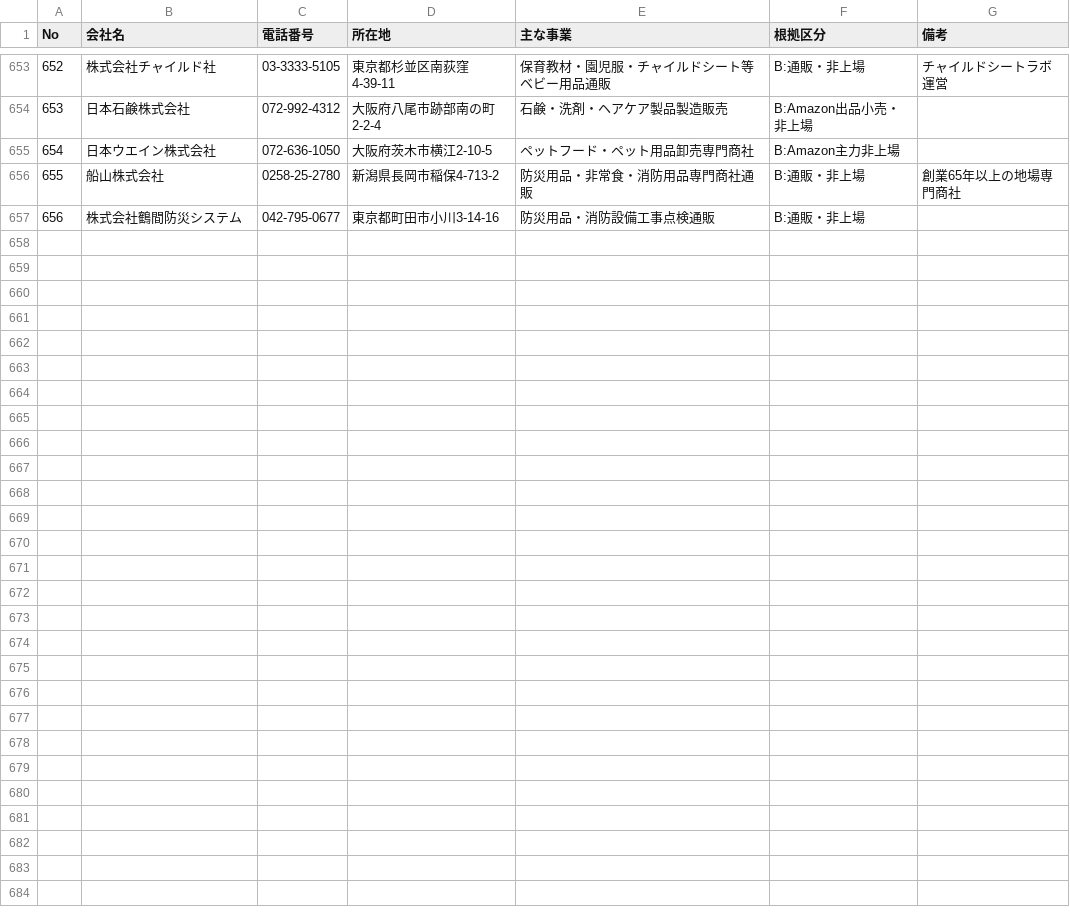
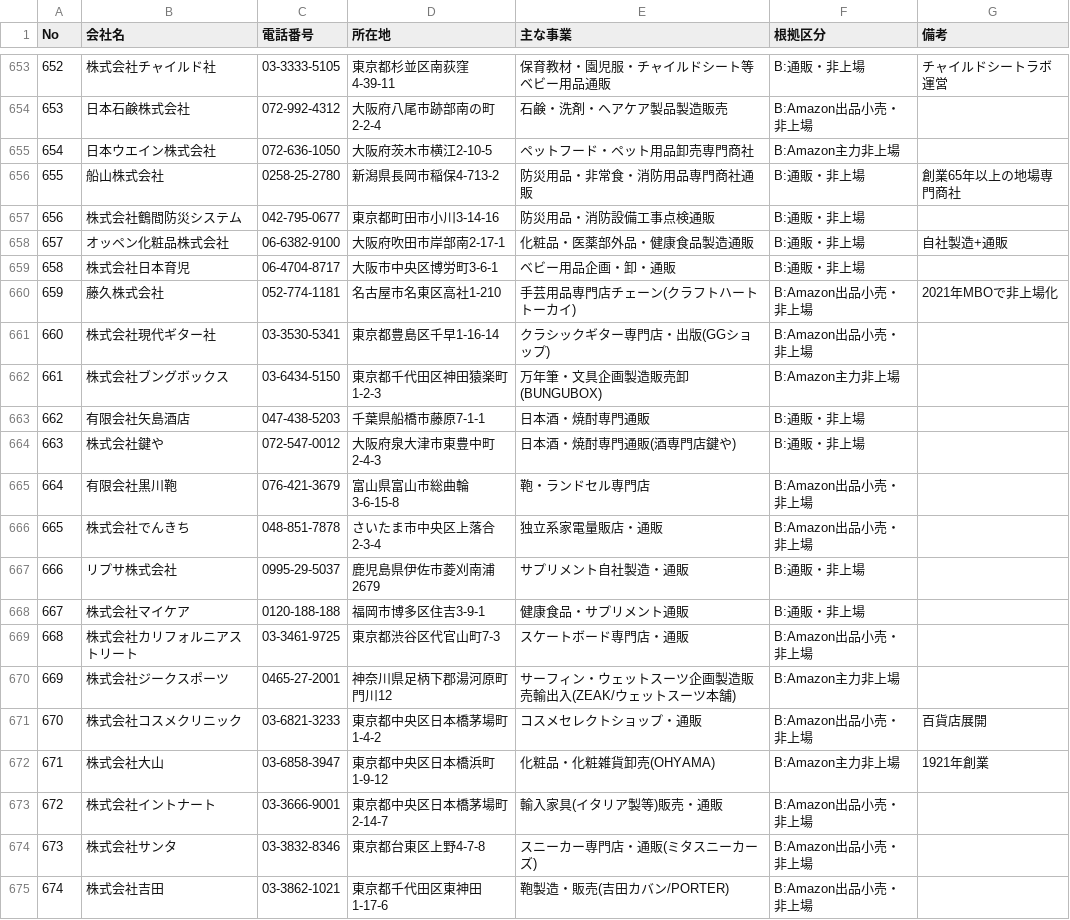
Before and after one commit to suzukim-debug/salesdepartment, a CSV file: leads_amazon_ads_no_dsp.csv, drawn as a sheet; only a part is shown, gaps mark what is left out.

```diff
--- a/leads_amazon_ads_no_dsp.csv
+++ b/leads_amazon_ads_no_dsp.csv
@@ -657 +657,19 @@ No,会社名,電話番号,所在地,主な事業,根拠区分,備考
 656,株式会社鶴間防災システム,042-795-0677,東京都町田市小川3-14-16,防災用品・消防設備工事点検通販,B:通販・非上場,
+657,オッペン化粧品株式会社,06-6382-9100,大阪府吹田市岸部南2-17-1,化粧品・医薬部外品・健康食品製造通販,B:通販・非上場,自社製造+通販
+658,株式会社日本育児,06-4704-8717,大阪市中央区博労町3-6-1,ベビー用品企画・卸・通販,B:通販・非上場,
+659,藤久株式会社,052-774-1181,名古屋市名東区高社1-210,手芸用品専門店チェーン(クラフトハートトーカイ),B:Amazon出品小売・非上場,2021年MBOで非上場化
+660,株式会社現代ギター社,03-3530-5341,東京都豊島区千早1-16-14,クラシックギター専門店・出版(GGショップ),B:Amazon出品小売・非上場,
+661,株式会社ブングボックス,03-6434-5150,東京都千代田区神田猿楽町1-2-3,万年筆・文具企画製造販売卸(BUNGUBOX),B:Amazon主力非上場,
+662,有限会社矢島酒店,047-438-5203,千葉県船橋市藤原7-1-1,日本酒・焼酎専門通販,B:通販・非上場,
+663,株式会社鍵や,072-547-0012,大阪府泉大津市東豊中町2-4-3,日本酒・焼酎専門通販(酒専門店鍵や),B:通販・非上場,
+664,有限会社黒川鞄,076-421-3679,富山県富山市総曲輪3-6-15-8,鞄・ランドセル専門店,B:Amazon出品小売・非上場,
+665,株式会社でんきち,048-851-7878,さいたま市中央区上落合2-3-4,独立系家電量販店・通販,B:Amazon出品小売・非上場,
+666,リプサ株式会社,0995-29-5037,鹿児島県伊佐市菱刈南浦2679,サプリメント自社製造・通販,B:通販・非上場,
+667,株式会社マイケア,0120-188-188,福岡市博多区住吉3-9-1,健康食品・サプリメント通販,B:通販・非上場,
+668,株式会社カリフォルニアストリート,03-3461-9725,東京都渋谷区代官山町7-3,スケートボード専門店・通販,B:Amazon出品小売・非上場,
+669,株式会社ジークスポーツ,0465-27-2001,神奈川県足柄下郡湯河原町門川12,サーフィン・ウェットスーツ企画製造販売輸出入(ZEAK/ウェットスーツ本舗),B:Amazon主力非上場,
+670,株式会社コスメクリニック,03-6821-3233,東京都中央区日本橋茅場町1-4-2,コスメセレクトショップ・通販,B:Amazon出品小売・非上場,百貨店展開
+671,株式会社大山,03-6858-3947,東京都中央区日本橋浜町1-9-12,化粧品・化粧雑貨卸売(OHYAMA),B:Amazon主力非上場,1921年創業
+672,株式会社イントナート,03-3666-9001,東京都中央区日本橋茅場町2-14-7,輸入家具(イタリア製等)販売・通販,B:Amazon出品小売・非上場,
+673,株式会社サンタ,03-3832-8346,東京都台東区上野4-7-8,スニーカー専門店・通販(ミタスニーカーズ),B:Amazon出品小売・非上場,
+674,株式会社吉田,03-3862-1021,東京都千代田区東神田1-17-6,鞄製造・販売(吉田カバン/PORTER),B:Amazon出品小売・非上場,
```
